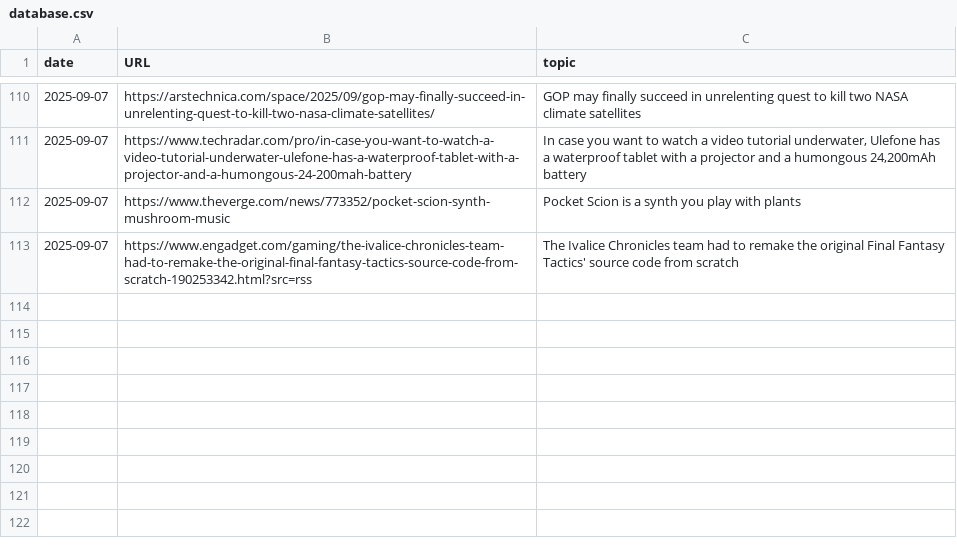
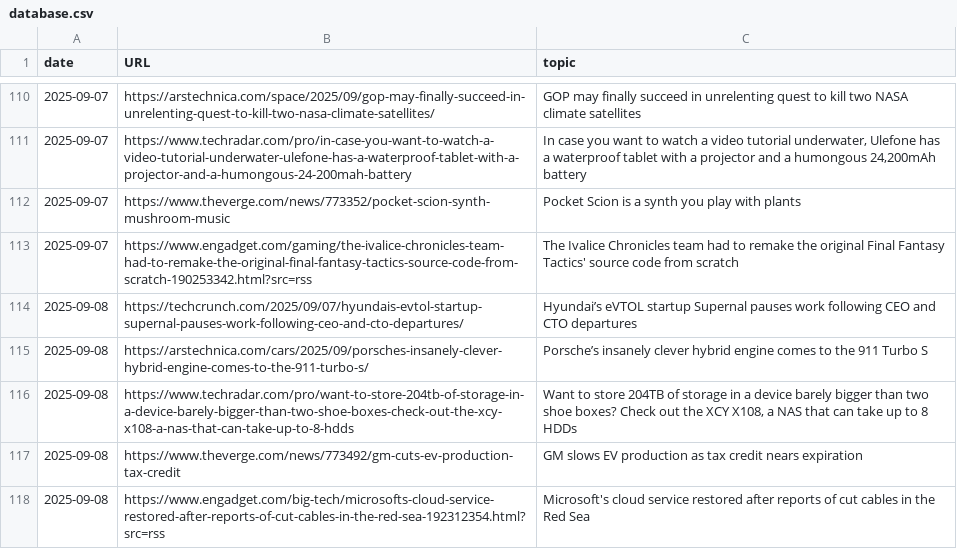
Before and after one commit to cheoljoo/english, a CSV file: database.csv, drawn as a sheet; only a part is shown, gaps mark what is left out.

```diff
--- a/database.csv
+++ b/database.csv
@@ -113 +113,6 @@ date,URL,topic
 2025-09-07,https://www.engadget.com/gaming/the-ivalice-chronicles-team-had-to-remake-the-original-final-fantasy-tactics-source-code-from-scratch-190253342.html?src=rss,The Ivalice Chronicles team had to remake the original Final Fantasy Tactics' source code from scratch
+2025-09-08,https://techcrunch.com/2025/09/07/hyundais-evtol-startup-supernal-pauses-work-following-ceo-and-cto-departures/,Hyundai’s eVTOL startup Supernal pauses work following CEO and CTO departures
+2025-09-08,https://arstechnica.com/cars/2025/09/porsches-insanely-clever-hybrid-engine-comes-to-the-911-turbo-s/,Porsche’s insanely clever hybrid engine comes to the 911 Turbo S
+2025-09-08,https://www.techradar.com/pro/want-to-store-204tb-of-storage-in-a-device-barely-bigger-than-two-shoe-boxes-check-out-the-xcy-x108-a-nas-that-can-take-up-to-8-hdds,"Want to store 204TB of storage in a device barely bigger than two shoe boxes? Check out the XCY X108, a NAS that can take up to 8 HDDs"
+2025-09-08,https://www.theverge.com/news/773492/gm-cuts-ev-production-tax-credit,GM slows EV production as tax credit nears expiration
+2025-09-08,https://www.engadget.com/big-tech/microsofts-cloud-service-restored-after-reports-of-cut-cables-in-the-red-sea-192312354.html?src=rss,Microsoft's cloud service restored after reports of cut cables in the Red Sea
```
Also changed, not shown: 1 other file.
